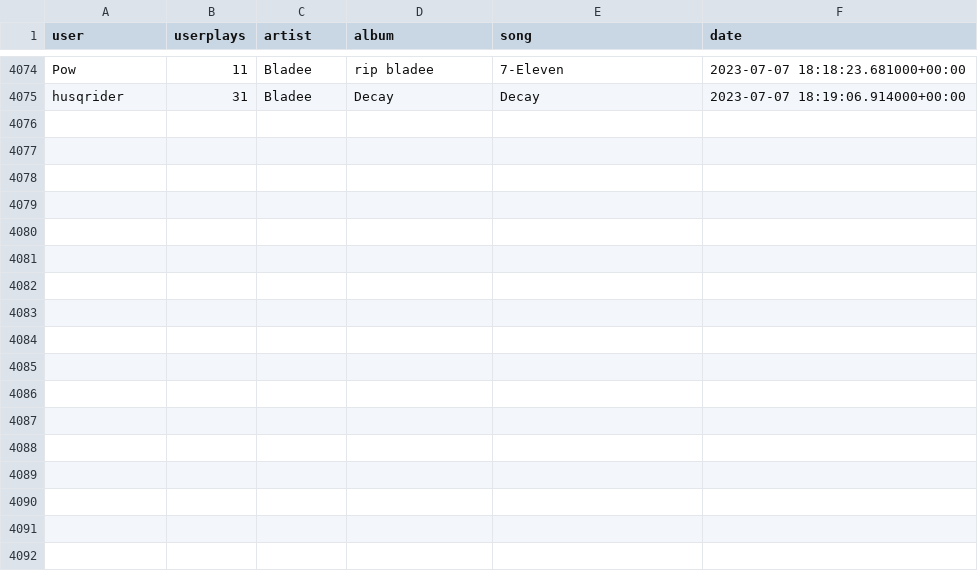
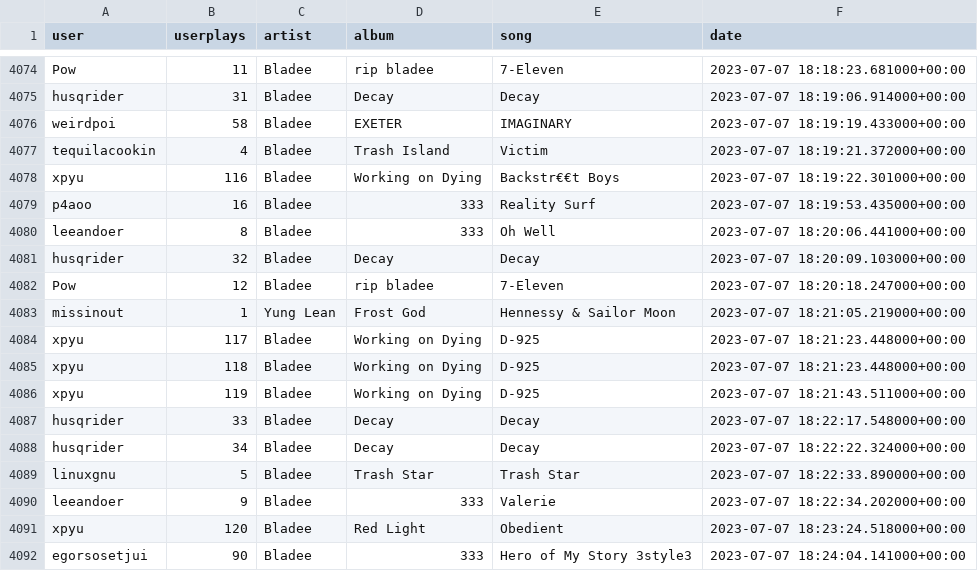
Before and after one commit to aryanvinci/data, a CSV file: data.csv, drawn as a sheet; only a part is shown, gaps mark what is left out.

Commit message:
update

```diff
--- a/data.csv
+++ b/data.csv
@@ -4075 +4075,18 @@ Pow,11,Bladee,rip bladee,7-Eleven,2023-07-07 18:18:23.681000+00:00
 husqrider,31,Bladee,Decay,Decay,2023-07-07 18:19:06.914000+00:00
+weirdpoi,58,Bladee,EXETER,IMAGINARY,2023-07-07 18:19:19.433000+00:00
+tequilacookin,4,Bladee,Trash Island,Victim,2023-07-07 18:19:21.372000+00:00
+xpyu,116,Bladee,Working on Dying,Backstr€€t Boys,2023-07-07 18:19:22.301000+00:00
+p4aoo,16,Bladee,333,Reality Surf,2023-07-07 18:19:53.435000+00:00
+leeandoer,8,Bladee,333,Oh Well,2023-07-07 18:20:06.441000+00:00
+husqrider,32,Bladee,Decay,Decay,2023-07-07 18:20:09.103000+00:00
+Pow,12,Bladee,rip bladee,7-Eleven,2023-07-07 18:20:18.247000+00:00
+missinout,1,Yung Lean,Frost God,Hennessy & Sailor Moon,2023-07-07 18:21:05.219000+00:00
+xpyu,117,Bladee,Working on Dying,D-925,2023-07-07 18:21:23.448000+00:00
+xpyu,118,Bladee,Working on Dying,D-925,2023-07-07 18:21:23.448000+00:00
+xpyu,119,Bladee,Working on Dying,D-925,2023-07-07 18:21:43.511000+00:00
+husqrider,33,Bladee,Decay,Decay,2023-07-07 18:22:17.548000+00:00
+husqrider,34,Bladee,Decay,Decay,2023-07-07 18:22:22.324000+00:00
+linuxgnu,5,Bladee,Trash Star,Trash Star,2023-07-07 18:22:33.890000+00:00
+leeandoer,9,Bladee,333,Valerie,2023-07-07 18:22:34.202000+00:00
+xpyu,120,Bladee,Red Light,Obedient,2023-07-07 18:23:24.518000+00:00
+egorsosetjui,90,Bladee,333,Hero of My Story 3style3,2023-07-07 18:24:04.141000+00:00
```
